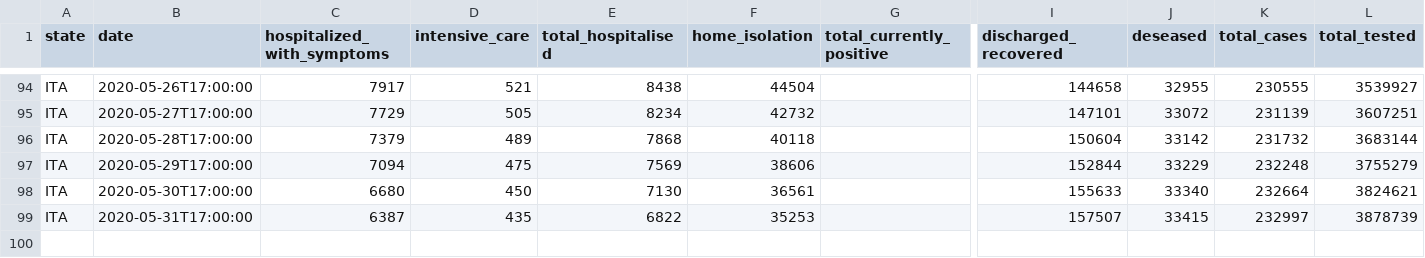
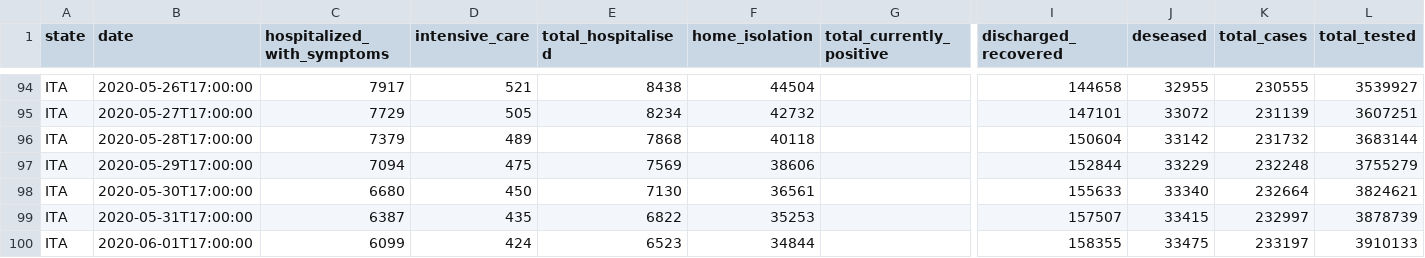
Before and after one commit to elliotblackburn/covid-19-data, a CSV file: it/data/national-data.csv, drawn as a sheet; only a part is shown, gaps mark what is left out; rows hold the shown columns only; the diff names each change by its address in the sheet, - before the commit and + after, or states it on an @@ line.

```diff
--- a/it/data/national-data.csv
+++ b/it/data/national-data.csv
+row 100: ITA | 2020-06-01T17:00:00 | 6099 | 424 | 6523 | 34844 |  | 158355 | 33475 | 233197 | 3910133
```
Also changed, not shown: 1 other file.
